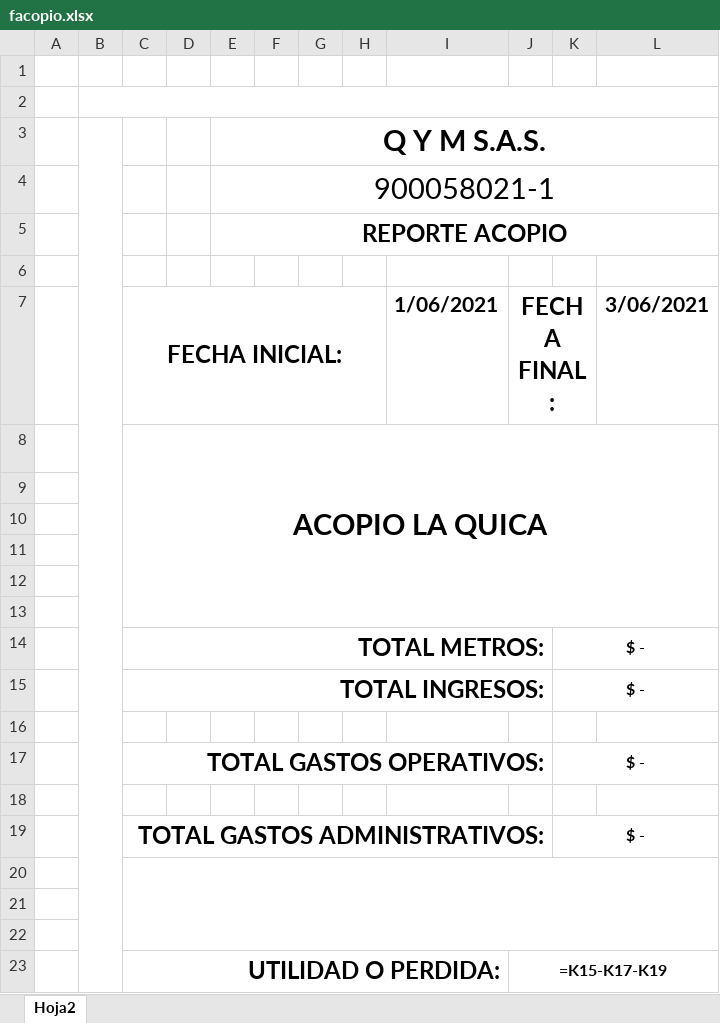
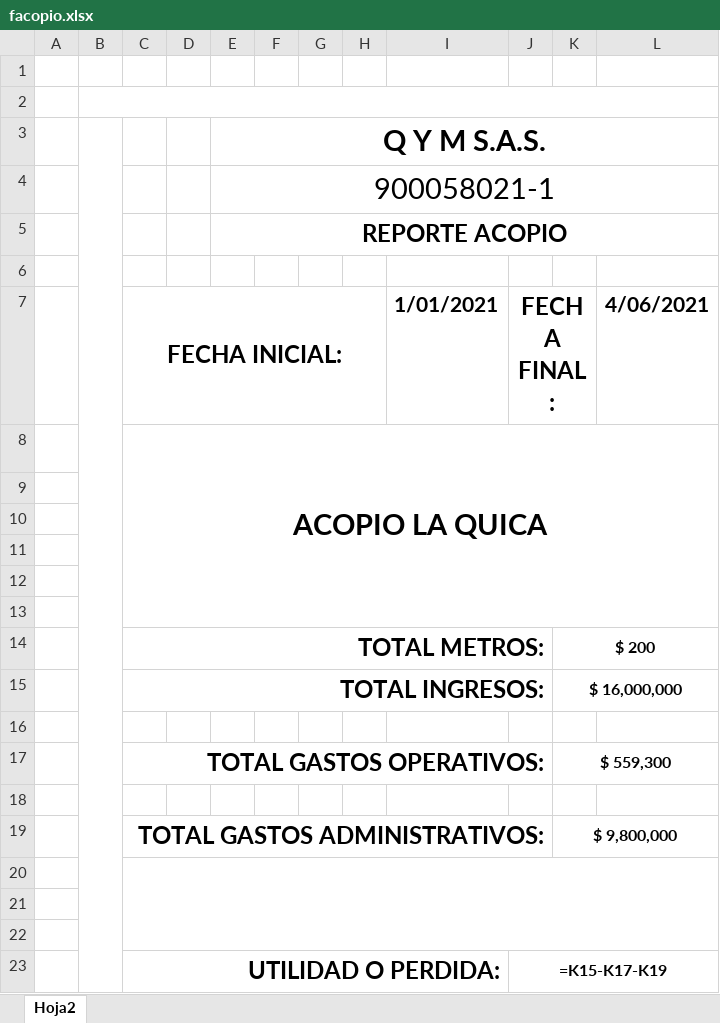
Before and after one commit to stefamc3/qymsas2, an Excel workbook: QYMSAS/bin/Debug/temp/facopio.xlsx, sheet Hoja2, drawn as a sheet; values as stored, in another font and other column widths than the file's, no borders; formulas without a stored value are shown as written; charts and pictures and conditional formats not drawn; the diff names each change by its address in the sheet, - before the commit and + after, or states it on an @@ line.

```diff
--- a/QYMSAS/bin/Debug/temp/facopio.xlsx (sheet Hoja2)
+++ b/QYMSAS/bin/Debug/temp/facopio.xlsx (sheet Hoja2)
-I7: 1/06/2021
+I7: 1/01/2021
-L7: 3/06/2021
+L7: 4/06/2021
-K14: $ -
+K14: $ 200
-K15: $ -
+K15: $ 16,000,000
-K17: $ -
+K17: $ 559,300
-K19: $ -
+K19: $ 9,800,000
```
Also changed, not shown: 7 other files.
